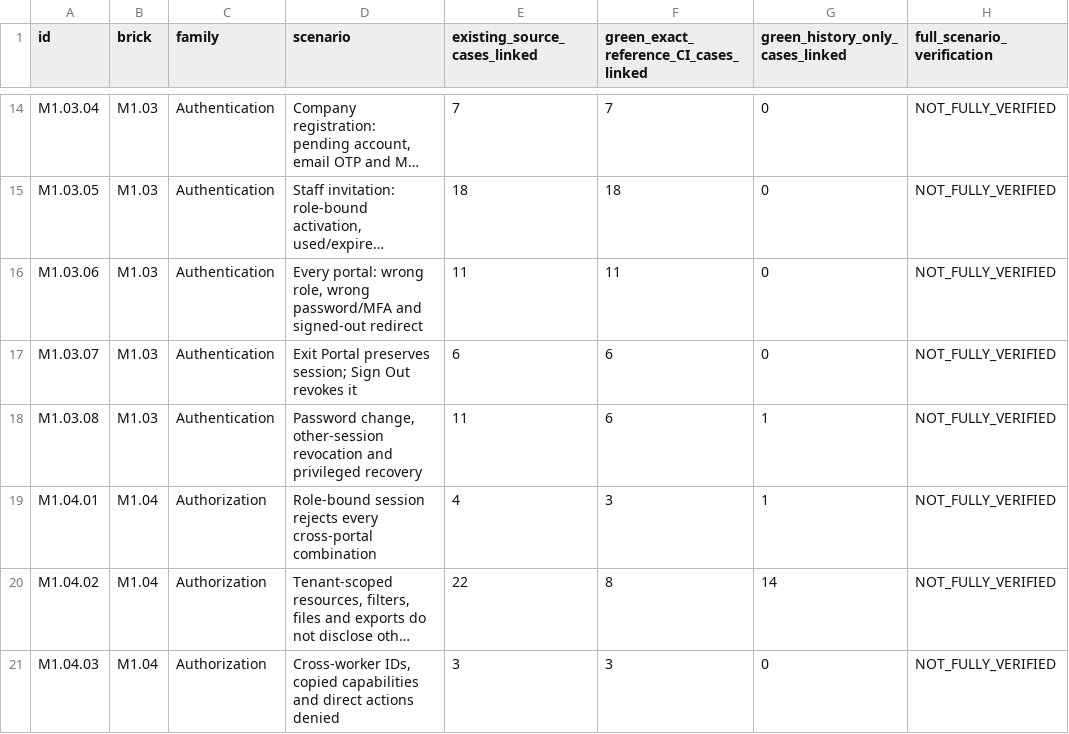
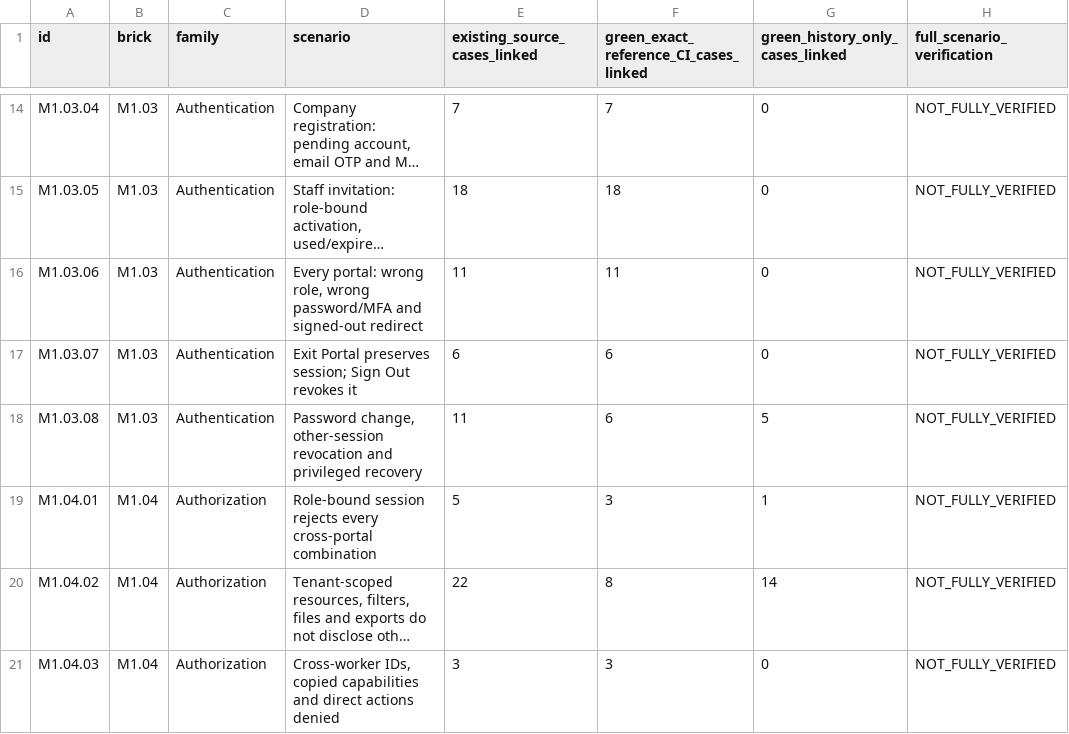
Before and after one commit to itxsam57/hseverify-production-hardening, a CSV file: docs/qa/evidence/MASTERPLAN_218_EXECUTED_TESTS_BY_SCENARIO.csv, drawn as a sheet; only a part is shown, gaps mark what is left out; long unchanged cells end in …; the diff names each change by its address in the sheet, - before the commit and + after, or states it on an @@ line.

```diff
--- a/docs/qa/evidence/MASTERPLAN_218_EXECUTED_TESTS_BY_SCENARIO.csv
+++ b/docs/qa/evidence/MASTERPLAN_218_EXECUTED_TESTS_BY_SCENARIO.csv
-G18 (green_history_only_cases_linked): 1
+G18 (green_history_only_cases_linked): 5
-E19 (existing_source_cases_linked): 4
+E19 (existing_source_cases_linked): 5
```
Also changed, not shown: docs/qa/evidence/MASTERPLAN_218_ALL_PREVIOUS_EVIDENCE_ACTIONS_20261114.csv, 15 other files.
